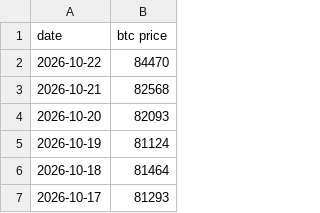
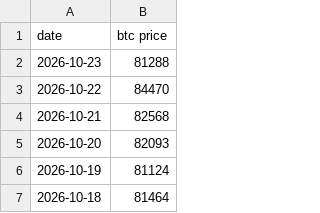
Before and after one commit to lovexw/btchao-mono, a CSV file: sites/ma/public/btc-price.csv, drawn as a sheet; only a part is shown; the shorter side is filled out with more unchanged rows.

```diff
--- a/sites/ma/public/btc-price.csv
+++ b/sites/ma/public/btc-price.csv
@@ -1,2 +1,3 @@
 date,btc price
+2026-10-23,81288
 2026-10-22,84470
```
